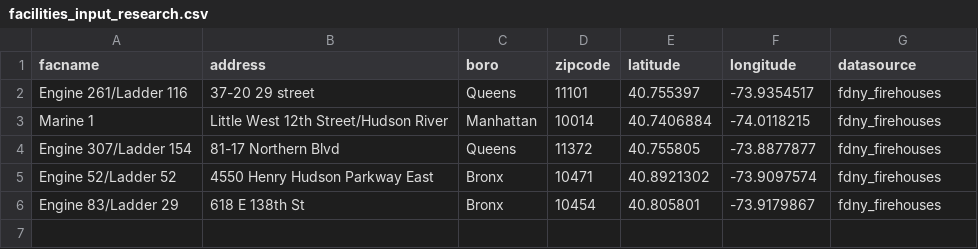
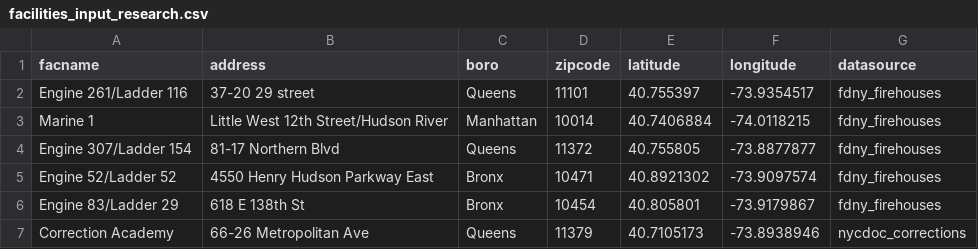
Before and after one commit to NYCPlanning/db-facilities-tmp, a CSV file: referencetables/facilities_input_research.csv, drawn as a sheet; the diff names each change by its address in the sheet, - before the commit and + after, or states it on an @@ line.

Commit message:
Add correction academy [skip ci]

```diff
--- a/referencetables/facilities_input_research.csv
+++ b/referencetables/facilities_input_research.csv
+row 7: Correction Academy | 66-26 Metropolitan Ave | Queens | 11379 | 40.7105173 | -73.8938946 | nycdoc_corrections
```
